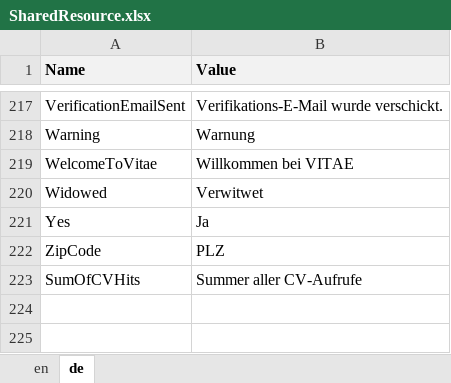
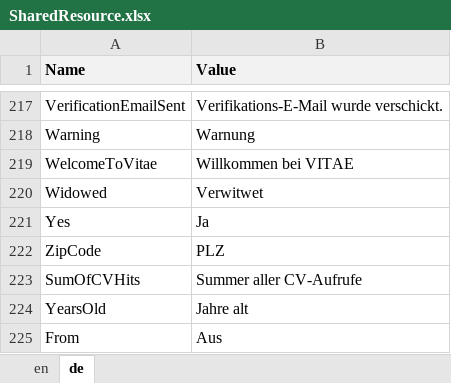
Before and after one commit to theodoracatos/vitae, an Excel workbook: Vitae/Library/Resources/SharedResource.xlsx, sheet de, drawn as a sheet; only a part is shown, gaps mark what is left out; values as stored, in another font and other column widths than the file's, no borders; the diff names each change by its address in the sheet, - before the commit and + after, or states it on an @@ line.

```diff
--- a/Vitae/Library/Resources/SharedResource.xlsx (sheet de)
+++ b/Vitae/Library/Resources/SharedResource.xlsx (sheet de)
+row 224: YearsOld | Jahre alt
+row 225: From | Aus
```
Also changed, not shown: sheet en, 26 other files.
